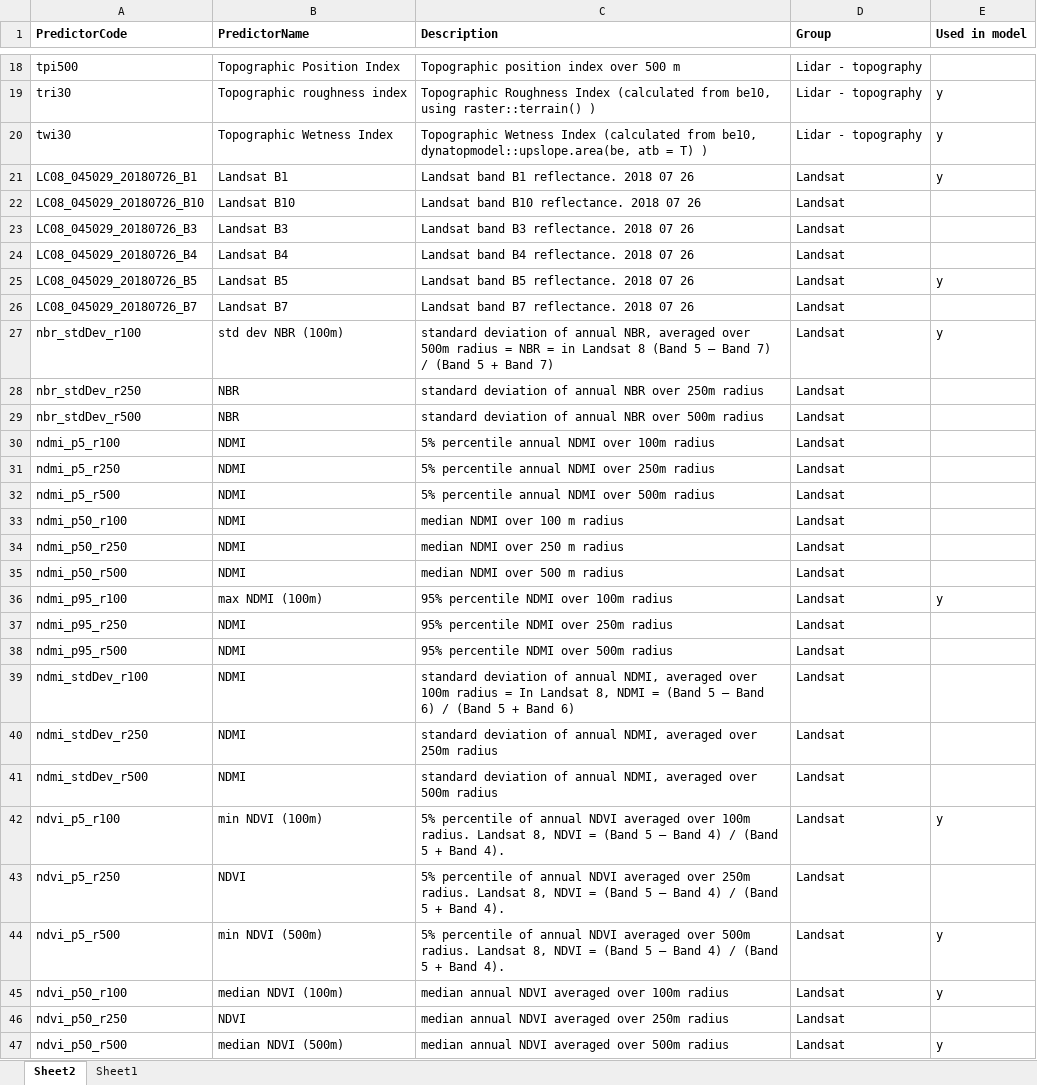
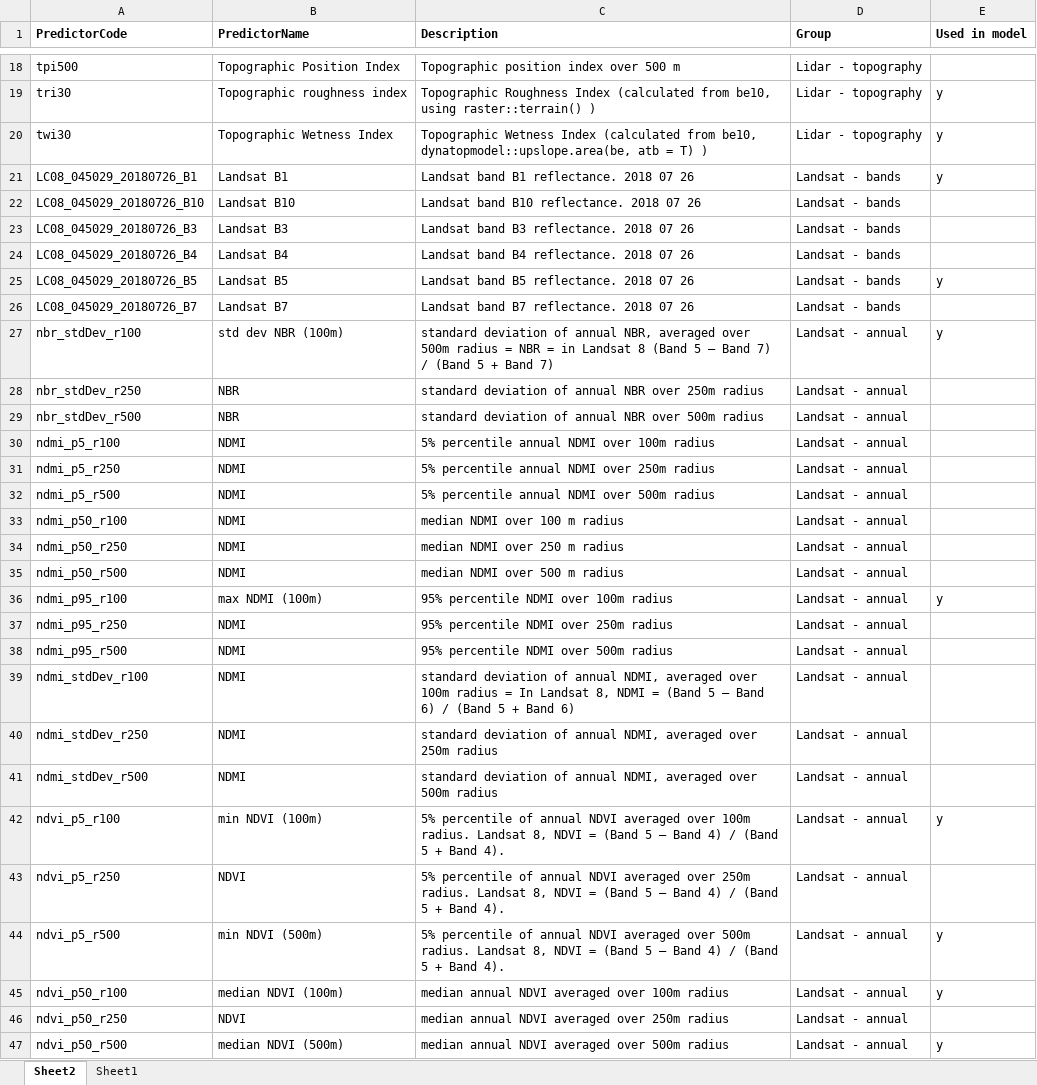
Before and after one commit to dougwyu/HJA_analyses_Kelpie, an Excel workbook: HJA_sjSDM_paper/paper/Table S_Predictors.xlsx, sheet Sheet2, drawn as a sheet; only a part is shown, gaps mark what is left out; values as stored, in another font and other column widths than the file's, no borders; the diff covers the shown part only; the diff names each change by its address in the sheet, - before the commit and + after, or states it on an @@ line.

Commit message:
Update Table S_Predictors.xlsx

```diff
--- a/HJA_sjSDM_paper/paper/Table S_Predictors.xlsx (sheet Sheet2)
+++ b/HJA_sjSDM_paper/paper/Table S_Predictors.xlsx (sheet Sheet2)
-D21:D26 (Group): Landsat
+D21:D26 (Group): Landsat - bands
-D27:D47 (Group): Landsat
+D27:D47 (Group): Landsat - annual
```
Also changed, not shown: 11 edited cells elsewhere in this sheet.
